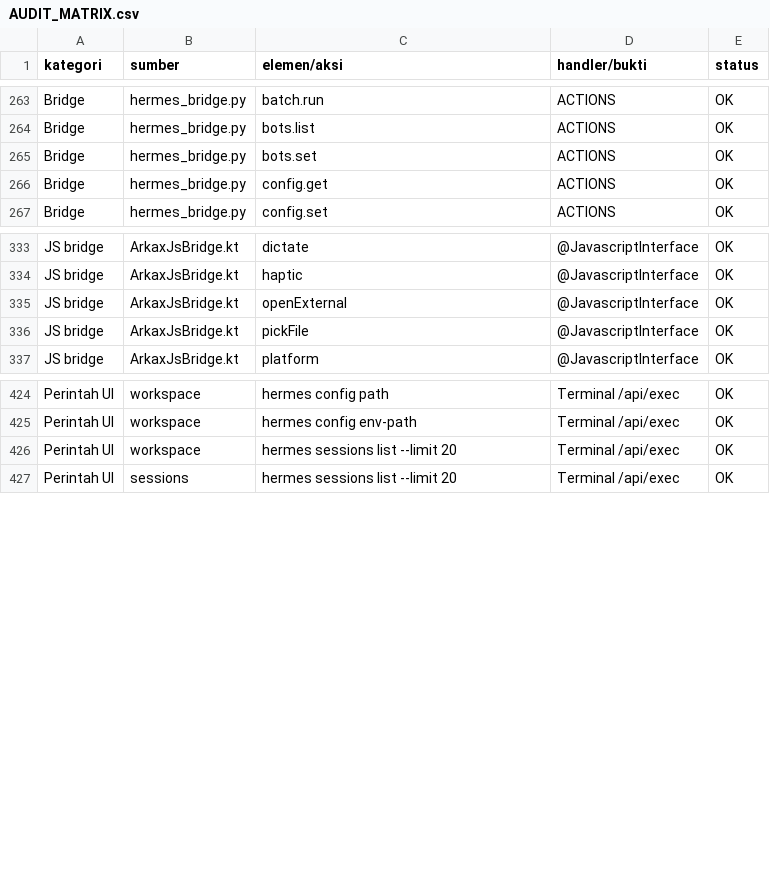
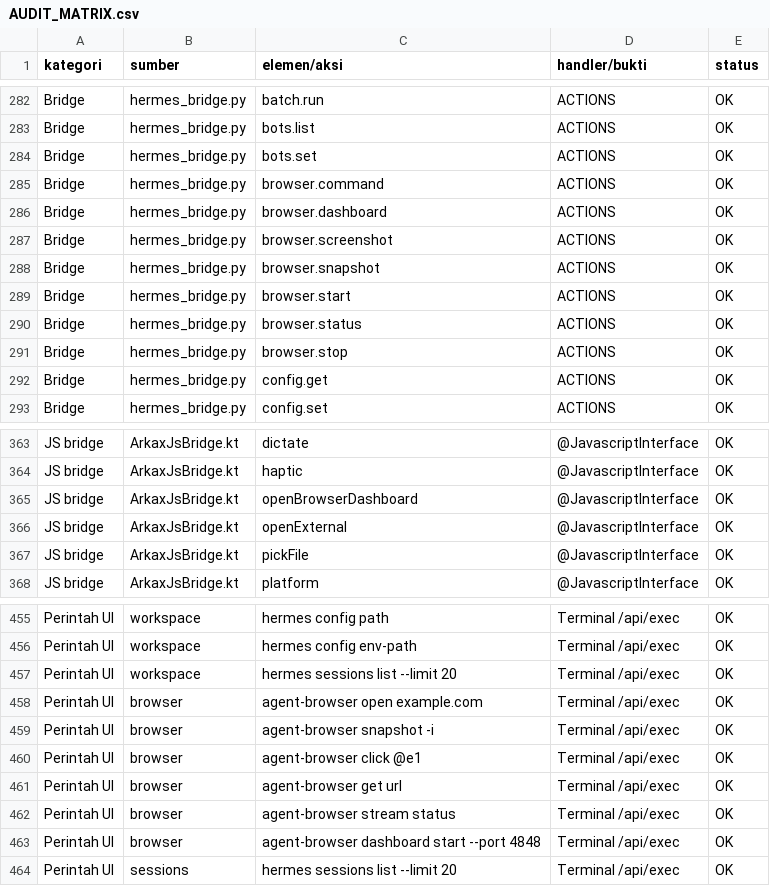
Before and after one commit to arka9890/Arkaxhermes, a CSV file: docs/AUDIT_MATRIX.csv, drawn as a sheet; only a part is shown, gaps mark what is left out; the diff covers the shown part only.

Commit message:
Tambah browser bawaan agent-browser v0.43.0 + tab Browser live
- Pin vercel-labs/agent-browser v0.43.0; bundel binary linux-arm64 terverifikasi SHA-256
- Chrome for Testing 157.0.8103.78 linux-arm64 lewat install-time asset pack browser_pack
- Tab Browser: WebSocket live viewport 9223, input mouse/touch/keyboard, URL/navigasi, snapshot, screenshot, tabs, start/stop/status, dashboard 4848
- BrowserRuntime.kt, /api/browser/*, browser.* bridge actions, service browser, bootstrap/services/doctor, AGENTS skill
- Gradle asset pack, fetch/build scripts, manifest, docs/BROWSER.md, CLI catalog, audit 28 layar / 57 tombol / 74 aksi / 0 ERROR

```diff
--- a/docs/AUDIT_MATRIX.csv
+++ b/docs/AUDIT_MATRIX.csv
@@ -265,2 +284,9 @@ Bridge,hermes_bridge.py,bots.list,ACTIONS,OK
 Bridge,hermes_bridge.py,bots.set,ACTIONS,OK
+Bridge,hermes_bridge.py,browser.command,ACTIONS,OK
+Bridge,hermes_bridge.py,browser.dashboard,ACTIONS,OK
+Bridge,hermes_bridge.py,browser.screenshot,ACTIONS,OK
+Bridge,hermes_bridge.py,browser.snapshot,ACTIONS,OK
+Bridge,hermes_bridge.py,browser.start,ACTIONS,OK
+Bridge,hermes_bridge.py,browser.status,ACTIONS,OK
+Bridge,hermes_bridge.py,browser.stop,ACTIONS,OK
 Bridge,hermes_bridge.py,config.get,ACTIONS,OK
@@ -334,2 +364,3 @@ JS bridge,ArkaxJsBridge.kt,dictate,@JavascriptInterface,OK
 JS bridge,ArkaxJsBridge.kt,haptic,@JavascriptInterface,OK
+JS bridge,ArkaxJsBridge.kt,openBrowserDashboard,@JavascriptInterface,OK
 JS bridge,ArkaxJsBridge.kt,openExternal,@JavascriptInterface,OK
@@ -426,2 +457,8 @@ Perintah UI,workspace,hermes config env-path,Terminal /api/exec,OK
 Perintah UI,workspace,hermes sessions list --limit 20,Terminal /api/exec,OK
+Perintah UI,browser,agent-browser open example.com,Terminal /api/exec,OK
+Perintah UI,browser,agent-browser snapshot -i,Terminal /api/exec,OK
+Perintah UI,browser,agent-browser click @e1,Terminal /api/exec,OK
+Perintah UI,browser,agent-browser get url,Terminal /api/exec,OK
+Perintah UI,browser,agent-browser stream status,Terminal /api/exec,OK
+Perintah UI,browser,agent-browser dashboard start --port 4848,Terminal /api/exec,OK
 Perintah UI,sessions,hermes sessions list --limit 20,Terminal /api/exec,OK
```
Also changed, not shown: 23 added rows elsewhere in this file, 44 other files.
